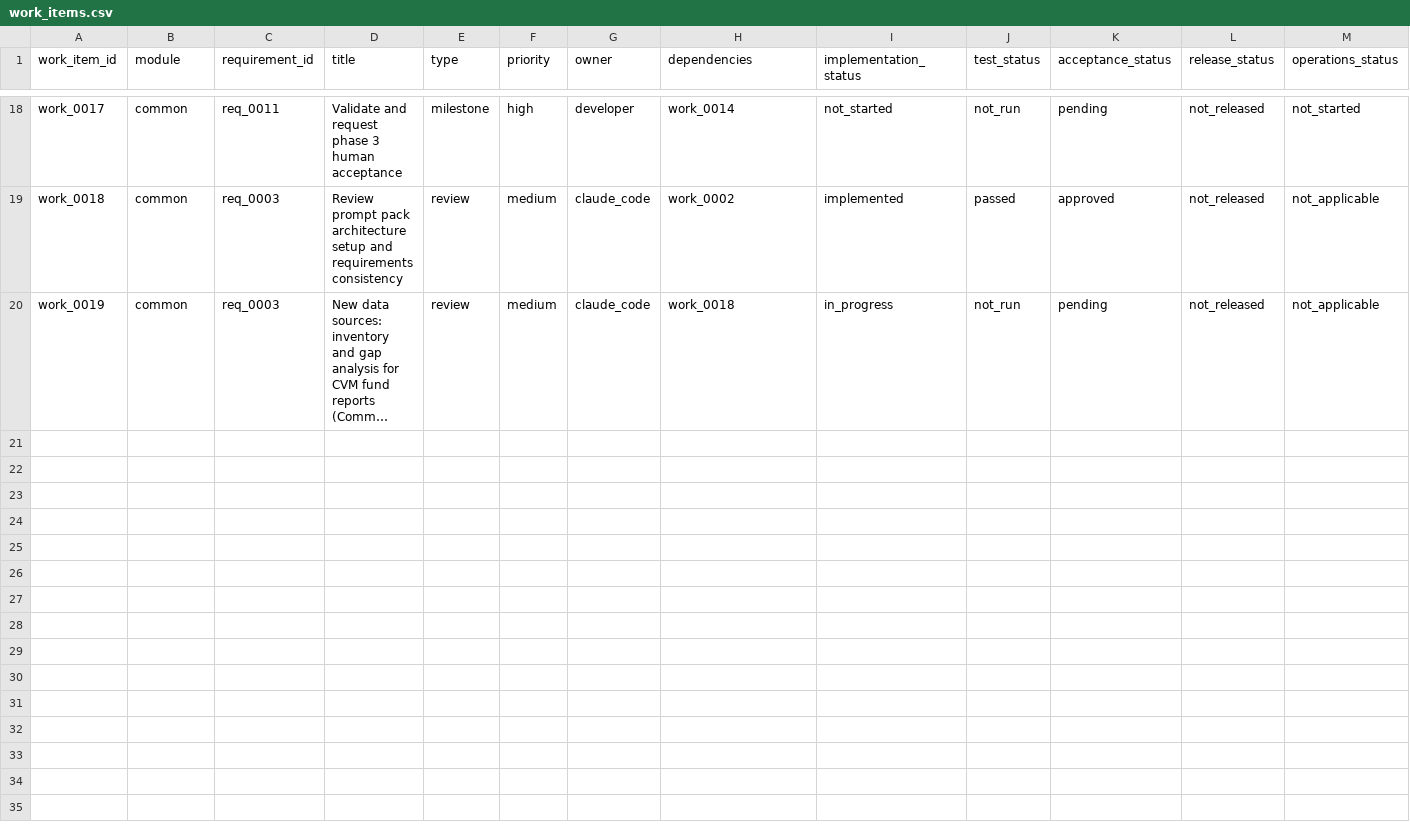
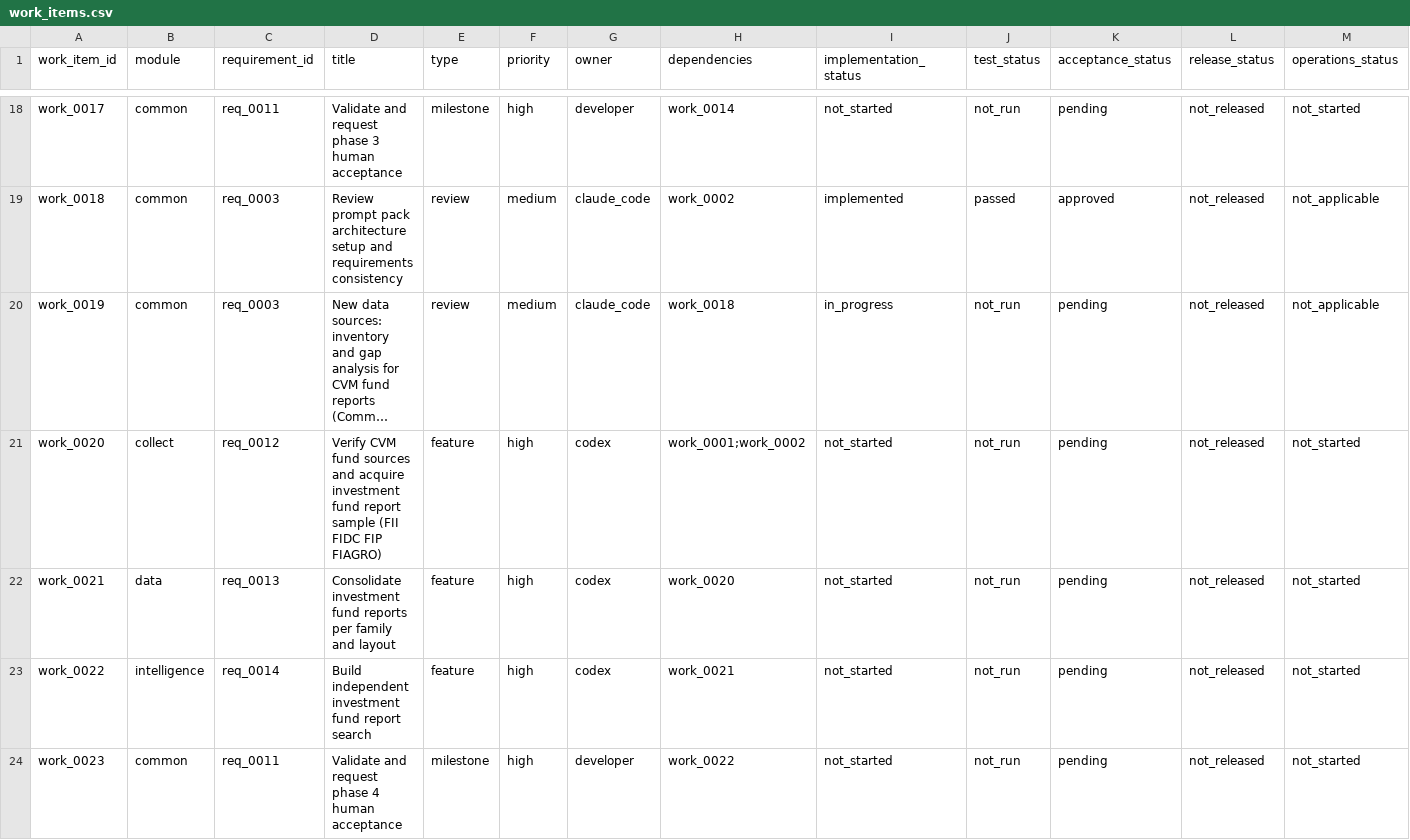
Before and after one commit to amarallr/taxminer, a CSV file: docs/project_management/work_items.csv, drawn as a sheet; only a part is shown, gaps mark what is left out; long unchanged cells end in …; rows hold the shown columns only; the diff names each change by its address in the sheet, - before the commit and + after, or states it on an @@ line.

```diff
--- a/docs/project_management/work_items.csv
+++ b/docs/project_management/work_items.csv
+row 21: work_0020 | collect | req_0012 | Verify CVM fund sources and acquire investment fund report sample (FII FIDC FIP FIAGRO) | feature | high | codex | work_0001;work_0002 | not_started | not_run | pending | not_released | not_started
+row 22: work_0021 | data | req_0013 | Consolidate investment fund reports per family and layout | feature | high | codex | work_0020 | not_started | not_run | pending | not_released | not_started
+row 23: work_0022 | intelligence | req_0014 | Build independent investment fund report search | feature | high | codex | work_0021 | not_started | not_run | pending | not_released | not_started
+row 24: work_0023 | common | req_0011 | Validate and request phase 4 human acceptance | milestone | high | developer | work_0022 | not_started | not_run | pending | not_released | not_started
```
Also changed, not shown: docs/project_management/requirements_register.csv, 36 other files.
